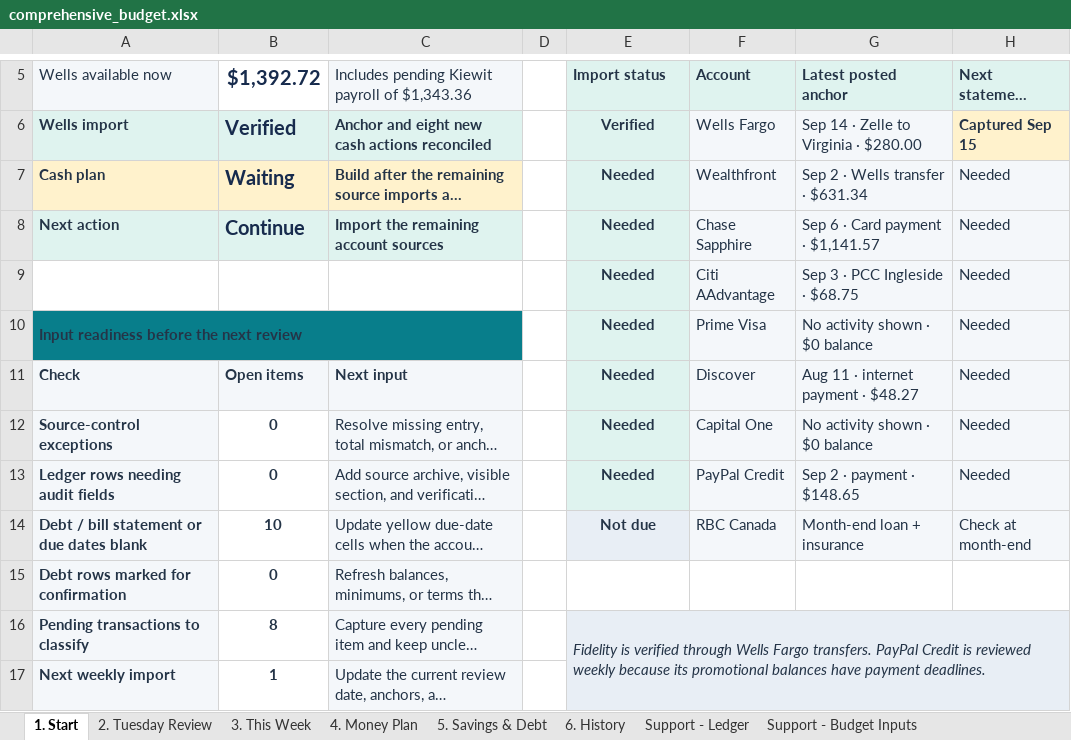
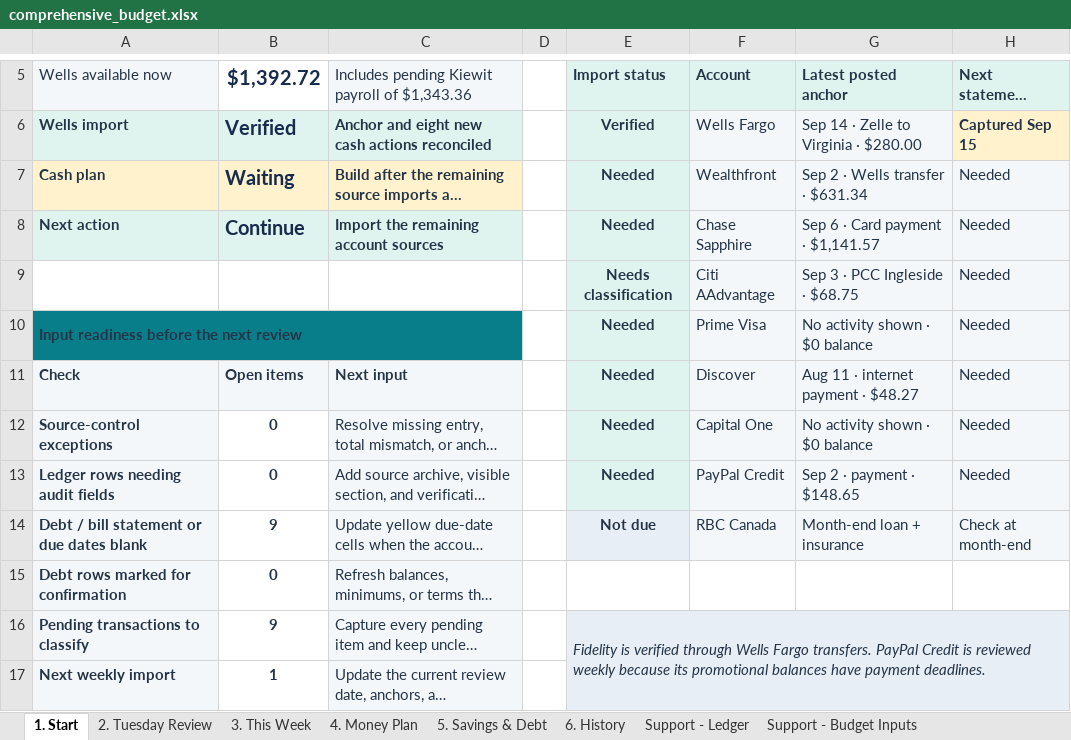
Before and after one commit to benjaminrobertburton-max/Budget, an Excel workbook: outputs/01a04fdf-3751-72e2-88f1-daf19b8b9d1d/comprehensive_budget.xlsx, sheet 1. Start, drawn as a sheet; only a part is shown, gaps mark what is left out; long unchanged cells end in …; values as stored, in another font and other column widths than the file's, no borders; conditional formats not drawn; the diff names each change by its address in the sheet, - before the commit and + after, or states it on an @@ line.

Commit message:
Capture Citi import pending classification

```diff
--- a/outputs/01a04fdf-3751-72e2-88f1-daf19b8b9d1d/comprehensive_budget.xlsx (sheet 1. Start)
+++ b/outputs/01a04fdf-3751-72e2-88f1-daf19b8b9d1d/comprehensive_budget.xlsx (sheet 1. Start)
-E9 (Import status): Needed
+E9 (Import status): Needs classification
-B14 ($1,392.72): 10
+B14 ($1,392.72): 9
-B16 ($1,392.72): 8
+B16 ($1,392.72): 9
```
Also changed, not shown: sheet Support - Ledger, sheet Support - Account Snapshots, sheet Support - Debt Detail, sheet 6. History, formulas that keep their value, 1 other file.
